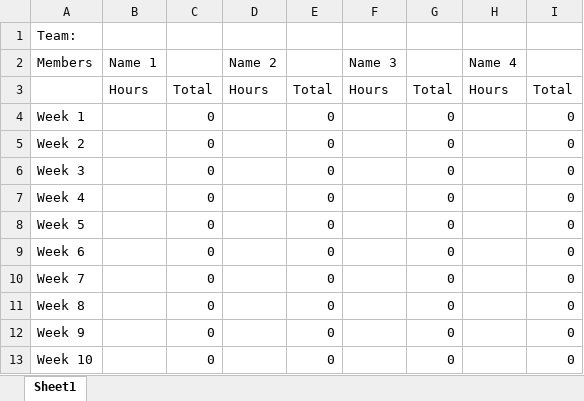
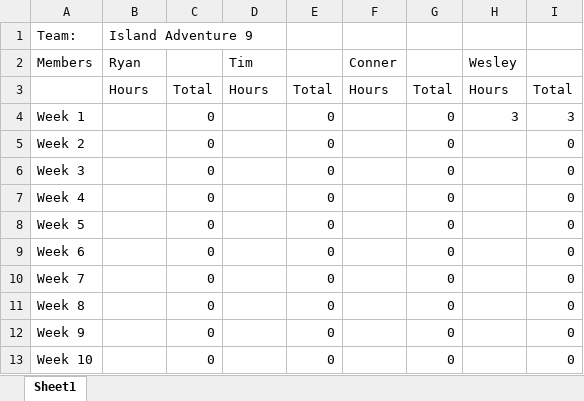
Before and after one commit to VirtualWesality/IslandAdventureCapstone, an Excel workbook: TimeTrackingDocument/CS297-TimeTracking.xlsx, sheet Sheet1, drawn as a sheet; values as stored, in another font and other column widths than the file's, no borders; the diff names each change by its address in the sheet, - before the commit and + after, or states it on an @@ line.

Commit message:
Updated Time Tracking
wesley update time

```diff
--- a/TimeTrackingDocument/CS297-TimeTracking.xlsx (sheet Sheet1)
+++ b/TimeTrackingDocument/CS297-TimeTracking.xlsx (sheet Sheet1)
-B1 (Ryan): (empty)
+B1 (Ryan): Island Adventure 9
-B2: Name 1
+B2: Ryan
-D2: Name 2
+D2: Tim
-F2: Name 3
+F2: Conner
-H2: Name 4
+H2: Wesley
-H4 (Wesley): (empty)
+H4 (Wesley): 3
-I4: 0
+I4: 3
```
